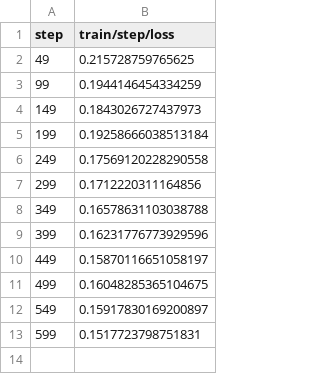
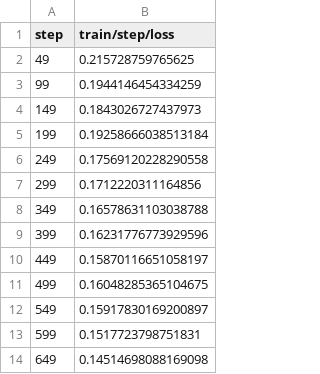
Before and after one commit to iterative/lstm_seq2seq, a TSV file: results/plots/metrics/train/step/loss.tsv, drawn as a sheet.

```diff
--- a/results/plots/metrics/train/step/loss.tsv
+++ b/results/plots/metrics/train/step/loss.tsv
@@ -13 +13,2 @@ step	train/step/loss
 599	0.1517723798751831
+649	0.14514698088169098
```
Also changed, not shown: results/plots/metrics/train/step/acc.tsv, 3 other files.
